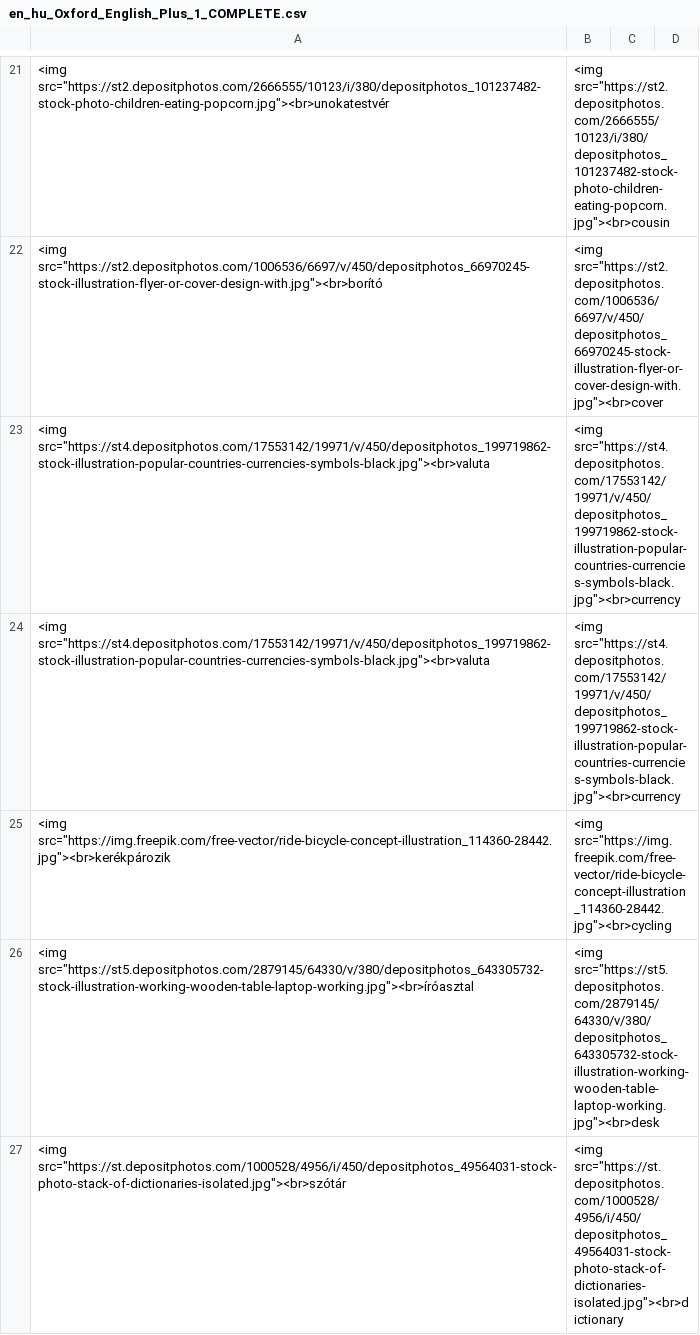
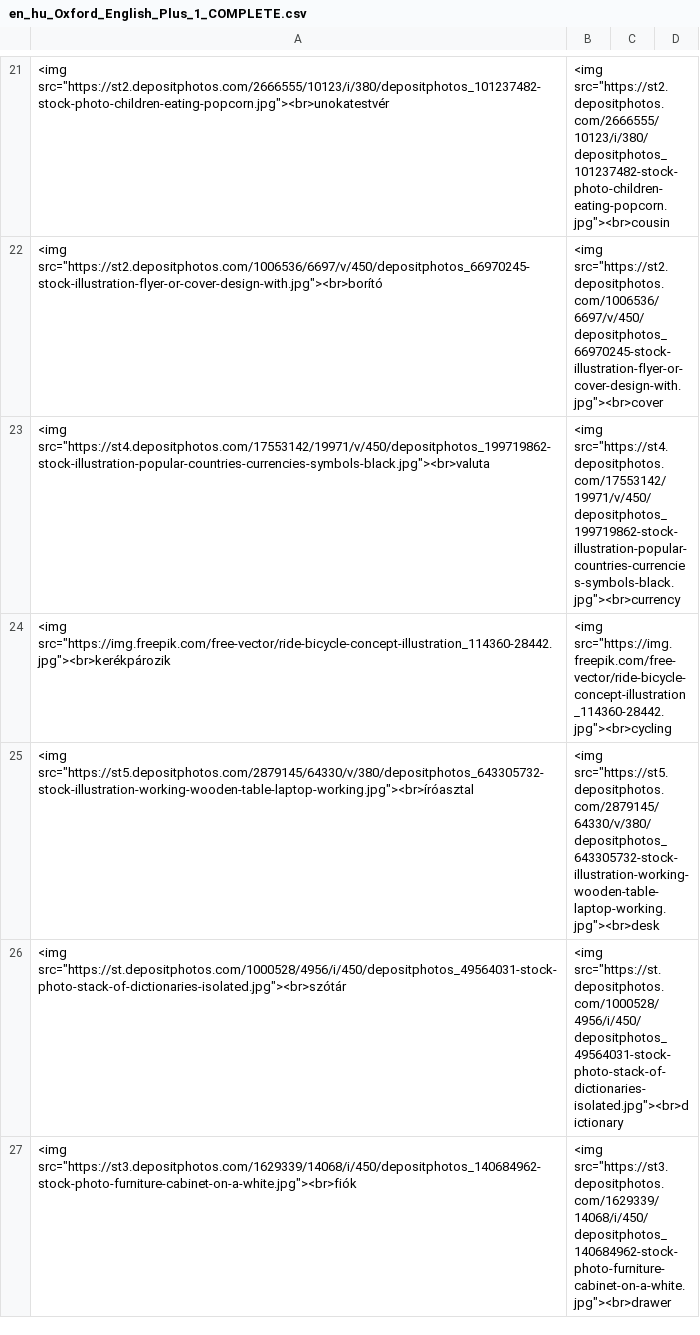
Before and after one commit to Felisha76/portfolio, a CSV file: cs_templates/en_hu_Oxford_English_Plus_1_COMPLETE.csv, drawn as a sheet; only a part is shown, gaps mark what is left out; the shorter side is filled out with more unchanged rows; the diff names each change by its address in the sheet, - before the commit and + after, or states it on an @@ line.

```diff
--- a/cs_templates/en_hu_Oxford_English_Plus_1_COMPLETE.csv
+++ b/cs_templates/en_hu_Oxford_English_Plus_1_COMPLETE.csv
-row 24: <img src="https://st4.depositphotos.com/17553142/19971/v/450/depositphotos_199719862-stock-illustration-popular-countries-currencies-symbols-black.jpg"><br>valuta | <img src="https://st4.depositphotos.com/17553142/19971/v/450/depositphotos_199719862-stock-illustration-popular-countries-currencies-symbols-black.jpg"><br>currency
```
Also changed, not shown: cs_templates/en_hu_Oxford_English_Plus_1_Starter.csv.
